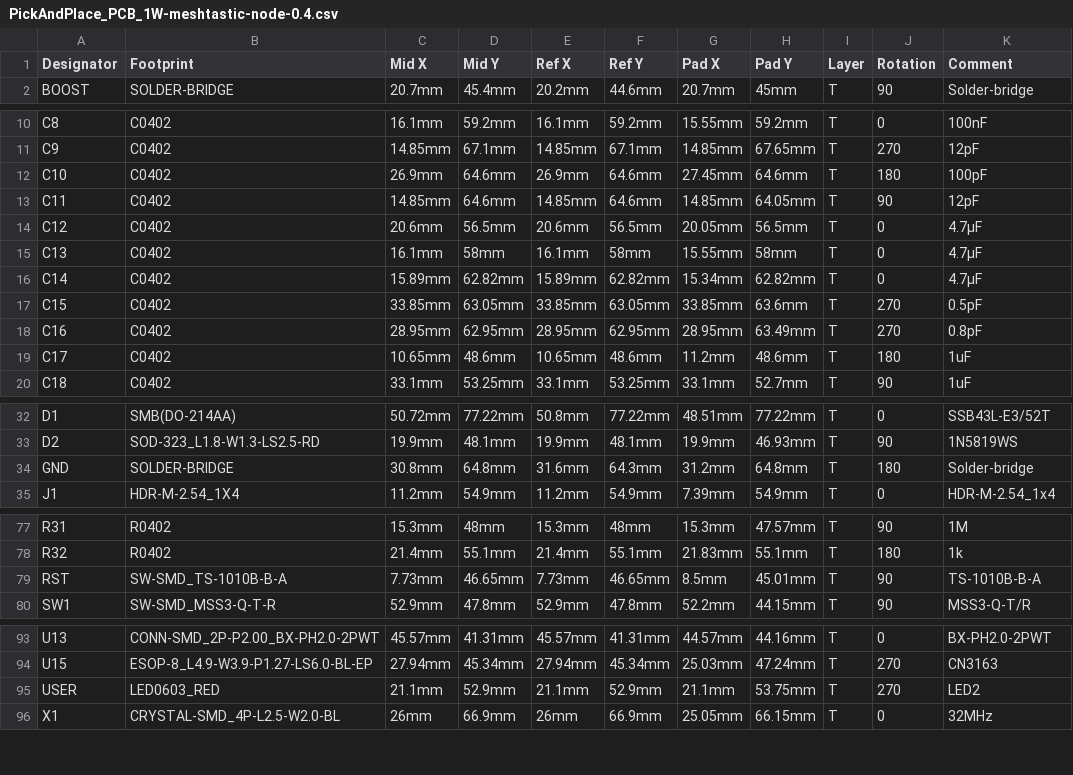
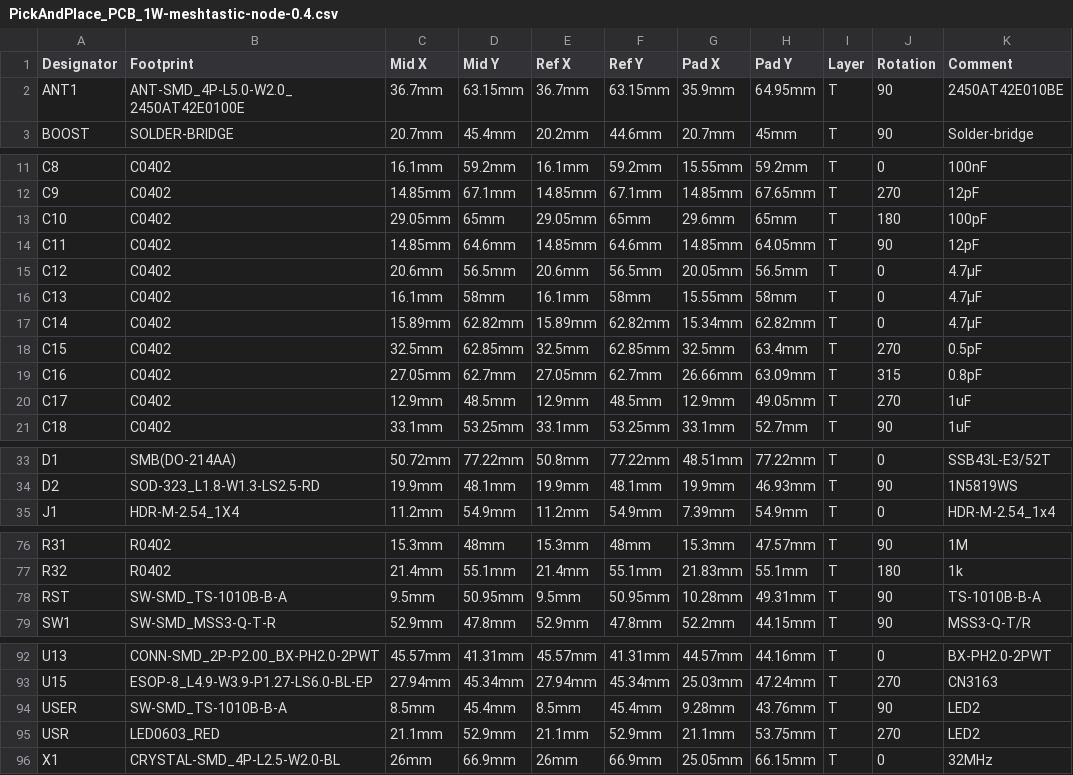
Before and after one commit to valzzu/meshtastic-pcbs, a CSV file: WashTastic/PickAndPlace_PCB_1W-meshtastic-node-0.4.csv, drawn as a sheet; only a part is shown, gaps mark what is left out; removed rows and columns are numbered as before the commit, all else as after; the diff covers the shown part only; the diff names each change by its address in the sheet, - before the commit and + after, or states it on an @@ line.

```diff
--- a/WashTastic/PickAndPlace_PCB_1W-meshtastic-node-0.4.csv
+++ b/WashTastic/PickAndPlace_PCB_1W-meshtastic-node-0.4.csv
+row 2: ANT1 | ANT-SMD_4P-L5.0-W2.0_2450AT42E0100E | 36.7mm | 63.15mm | 36.7mm | 63.15mm | 35.9mm | 64.95mm | T | 90 | 2450AT42E010BE
-C13 (Mid X): 26.9mm
+C13 (Mid X): 29.05mm
-D13 (Mid Y): 64.6mm
+D13 (Mid Y): 65mm
-E13 (Ref X): 26.9mm
+E13 (Ref X): 29.05mm
-F13 (Ref Y): 64.6mm
+F13 (Ref Y): 65mm
-G13 (Pad X): 27.45mm
+G13 (Pad X): 29.6mm
-H13 (Pad Y): 64.6mm
+H13 (Pad Y): 65mm
-C18 (Mid X): 33.85mm
+C18 (Mid X): 32.5mm
-D18 (Mid Y): 63.05mm
+D18 (Mid Y): 62.85mm
-E18 (Ref X): 33.85mm
+E18 (Ref X): 32.5mm
-F18 (Ref Y): 63.05mm
+F18 (Ref Y): 62.85mm
-G18 (Pad X): 33.85mm
+G18 (Pad X): 32.5mm
-H18 (Pad Y): 63.6mm
+H18 (Pad Y): 63.4mm
-C19 (Mid X): 28.95mm
+C19 (Mid X): 27.05mm
-D19 (Mid Y): 62.95mm
+D19 (Mid Y): 62.7mm
-E19 (Ref X): 28.95mm
+E19 (Ref X): 27.05mm
-F19 (Ref Y): 62.95mm
+F19 (Ref Y): 62.7mm
-G19 (Pad X): 28.95mm
+G19 (Pad X): 26.66mm
-H19 (Pad Y): 63.49mm
+H19 (Pad Y): 63.09mm
-J19 (Rotation): 270
+J19 (Rotation): 315
-C20 (Mid X): 10.65mm
+C20 (Mid X): 12.9mm
-D20 (Mid Y): 48.6mm
+D20 (Mid Y): 48.5mm
-E20 (Ref X): 10.65mm
+E20 (Ref X): 12.9mm
-F20 (Ref Y): 48.6mm
+F20 (Ref Y): 48.5mm
-G20 (Pad X): 11.2mm
+G20 (Pad X): 12.9mm
-H20 (Pad Y): 48.6mm
+H20 (Pad Y): 49.05mm
-J20 (Rotation): 180
+J20 (Rotation): 270
-row 34: GND | SOLDER-BRIDGE | 30.8mm | 64.8mm | 31.6mm | 64.3mm | 31.2mm | 64.8mm | T | 180 | Solder-bridge
-C78 (Mid X): 7.73mm
+C78 (Mid X): 9.5mm
-D78 (Mid Y): 46.65mm
+D78 (Mid Y): 50.95mm
-E78 (Ref X): 7.73mm
+E78 (Ref X): 9.5mm
-F78 (Ref Y): 46.65mm
+F78 (Ref Y): 50.95mm
-G78 (Pad X): 8.5mm
+G78 (Pad X): 10.28mm
-H78 (Pad Y): 45.01mm
+H78 (Pad Y): 49.31mm
+row 94: USER | SW-SMD_TS-1010B-B-A | 8.5mm | 45.4mm | 8.5mm | 45.4mm | 9.28mm | 43.76mm | T | 90 | LED2
-A95 (Designator): USER
+A95 (Designator): USR
```
Also changed, not shown: 1 removed row and 24 edited cells elsewhere in this file, 5 other files.
